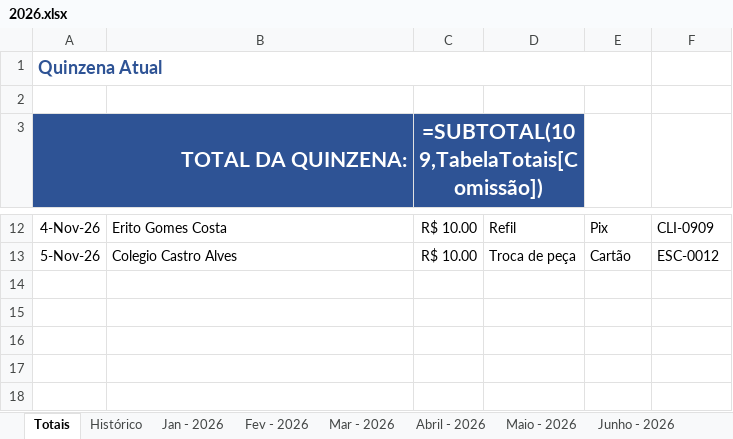
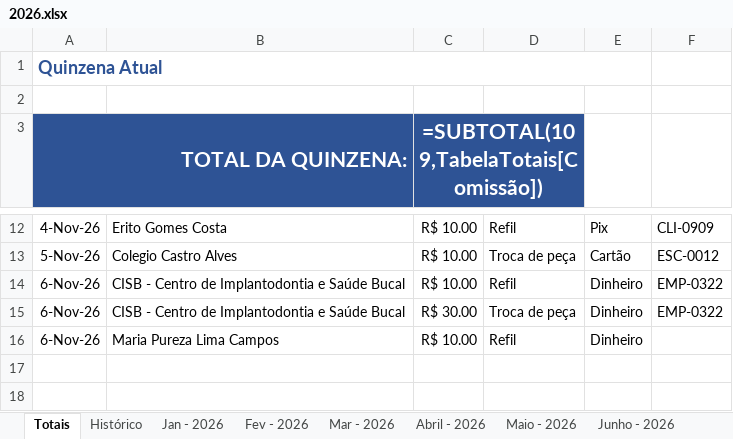
Before and after one commit to backupplanetaagua2025-hub/Comiss-es-Wiliam, an Excel workbook: 2026.xlsx, sheet Totais, drawn as a sheet; only a part is shown, gaps mark what is left out; values as stored, in another font and other column widths than the file's, no borders; formulas without a stored value are shown as written; table styles not drawn; the diff names each change by its address in the sheet, - before the commit and + after, or states it on an @@ line.

Commit message:
Atualizacao das comissoes - 06/11/2026 12:01

```diff
--- a/2026.xlsx (sheet Totais)
+++ b/2026.xlsx (sheet Totais)
-row 14: (empty)
+row 14: 6-Nov-26 | CISB - Centro de Implantodontia e Saúde Bucal | R$ 10.00 | Refil | Dinheiro | EMP-0322
-row 15: (empty)
+row 15: 6-Nov-26 | CISB - Centro de Implantodontia e Saúde Bucal | R$ 30.00 | Troca de peça | Dinheiro | EMP-0322
-row 16: (empty)
+row 16: 6-Nov-26 | Maria Pureza Lima Campos | R$ 10.00 | Refil | Dinheiro
```
